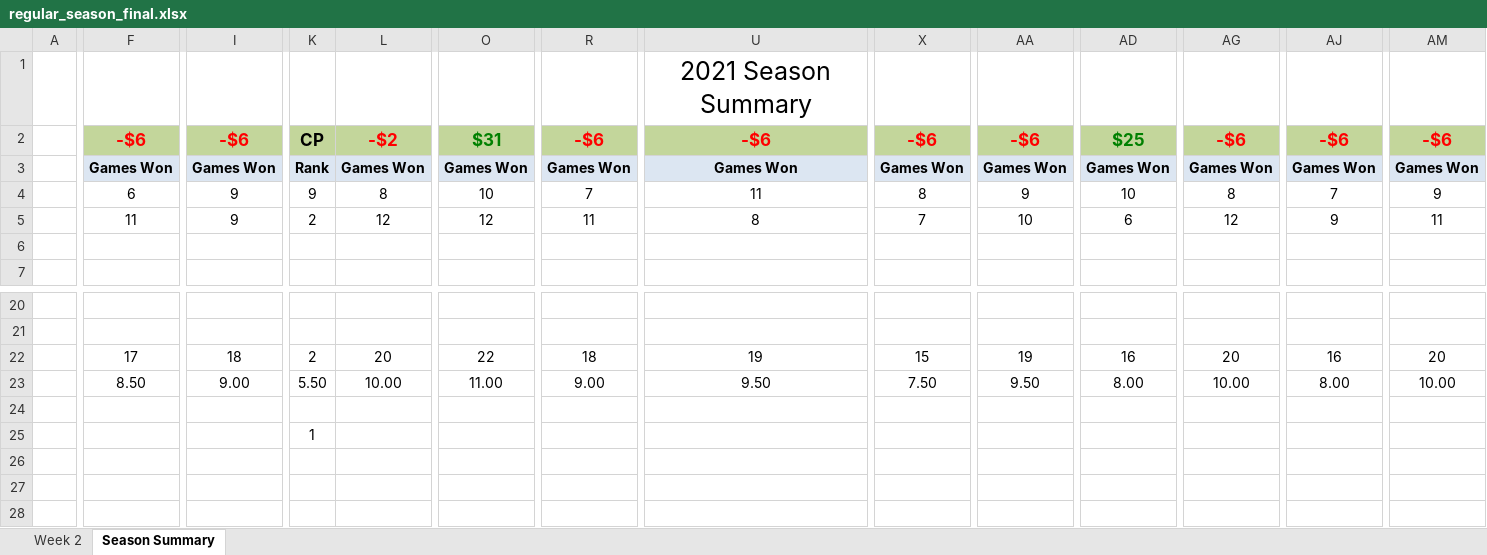
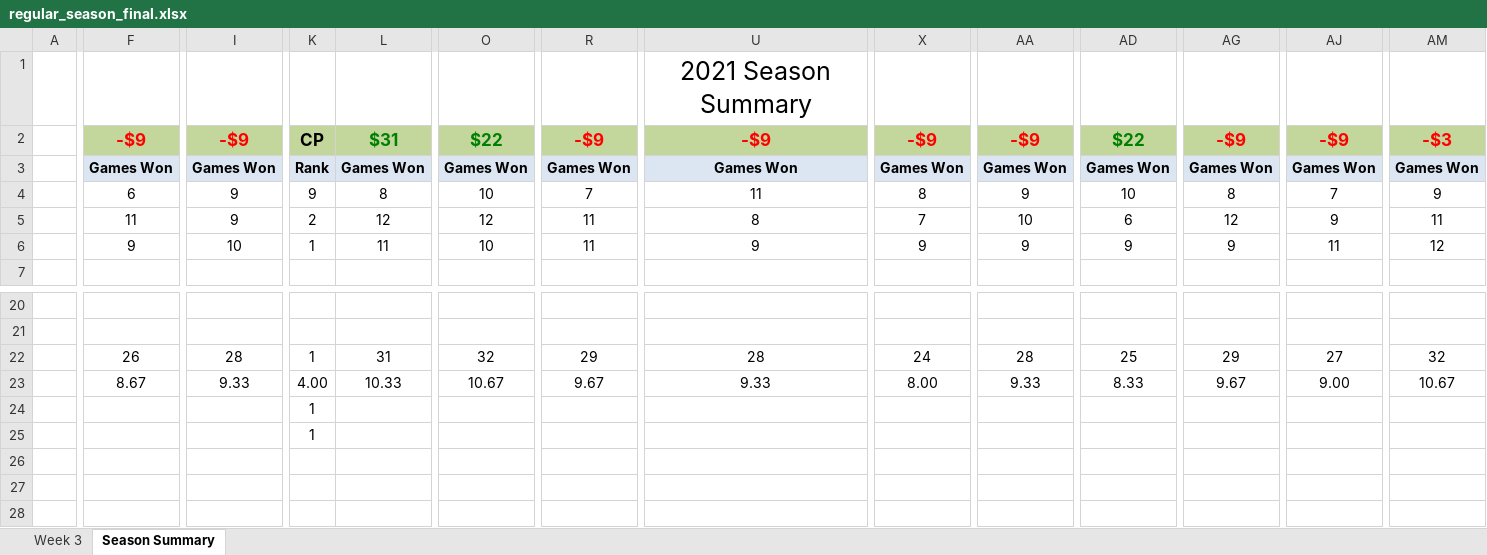
Before and after one commit to jlwebpages/fp, an Excel workbook: regular_season_final.xlsx, sheet Season Summary, drawn as a sheet; only a part is shown, gaps mark what is left out; values as stored, in another font and other column widths than the file's, no borders; conditional formats not drawn; removed rows and columns are numbered as before the commit, all else as after; rows hold the shown columns only; the diff covers the shown part only; the diff names each change by its address in the sheet, - before the commit and + after, or states it on an @@ line.

```diff
--- a/regular_season_final.xlsx (sheet Season Summary)
+++ b/regular_season_final.xlsx (sheet Season Summary)
@@ sheet tab hidden: Week 2 @@
@@ sheet tab unhidden: Week 3 @@
-F2: -$6
+F2: -$9
-I2: -$6
+I2: -$9
-L2: -$2
+L2: $31
-L2 text colour: #FF0000
+L2 text colour: #008000
-O2: $31
+O2: $22
-R2: -$6
+R2: -$9
-U2: -$6
+U2: -$9
-X2: -$6
+X2: -$9
-AA2: -$6
+AA2: -$9
-AD2: $25
+AD2: $22
-AG2: -$6
+AG2: -$9
-AJ2: -$6
+AJ2: -$9
-AM2: -$6
+AM2: -$3
-row 6: (empty)
+row 6:  | 9 | 10 | 1 | 11 | 10 | 11 | 9 | 9 | 9 | 9 | 9 | 11 | 12
-row 22:  | 17 | 18 | 2 | 20 | 22 | 18 | 19 | 15 | 19 | 16 | 20 | 16 | 20
-row 23:  | 8.50 | 9.00 | 5.50 | 10.00 | 11.00 | 9.00 | 9.50 | 7.50 | 9.50 | 8.00 | 10.00 | 8.00 | 10.00
+row 22:  | 26 | 28 | 1 | 31 | 32 | 29 | 28 | 24 | 28 | 25 | 29 | 27 | 32
+row 23:  | 8.67 | 9.33 | 4.00 | 10.33 | 10.67 | 9.67 | 9.33 | 8.00 | 9.33 | 8.33 | 9.67 | 9.00 | 10.67
-K24: (empty)
+K24: 1
```
Also changed, not shown: 10 added rows, 10 removed rows and 9 edited cells elsewhere in this sheet, formulas that keep their value, hidden cells, 4 other files.
